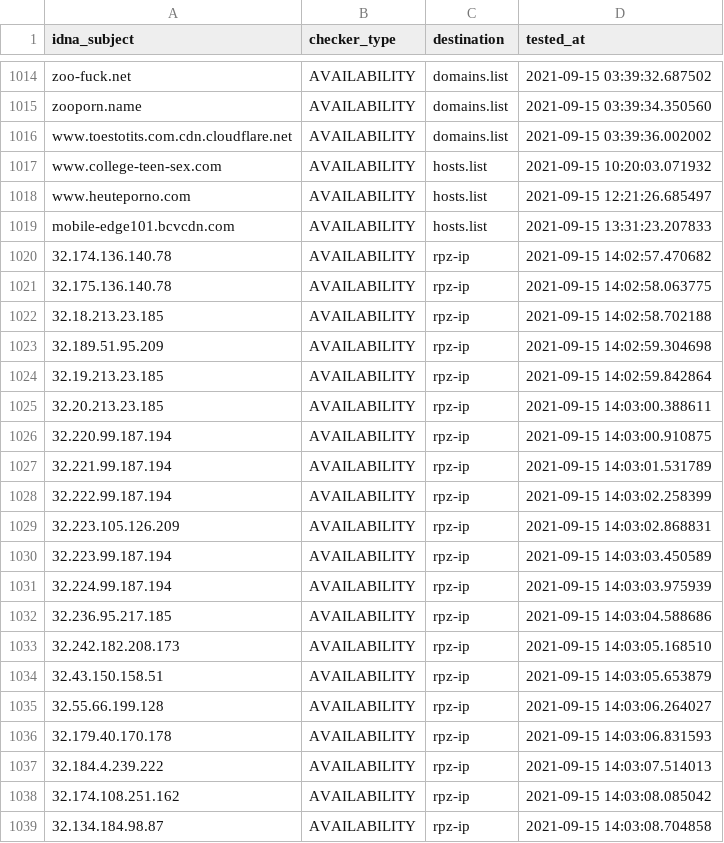
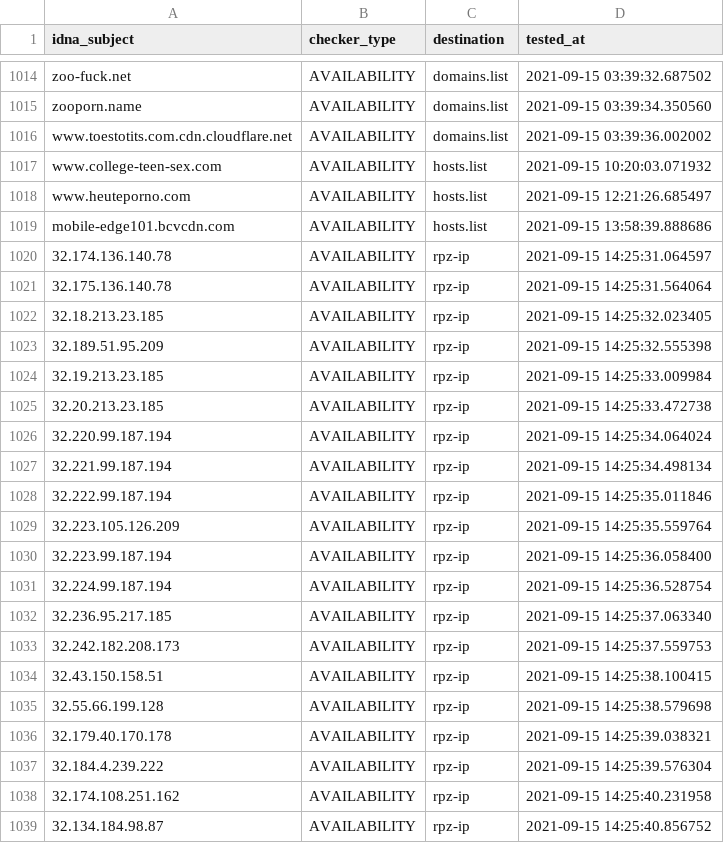
Before and after one commit to porn-records/Porn-Records, a CSV file: .pyfunceble/inactive.csv, drawn as a sheet; only a part is shown, gaps mark what is left out.

```diff
--- a/.pyfunceble/inactive.csv
+++ b/.pyfunceble/inactive.csv
@@ -1018,22 +1018,22 @@ www.college-teen-sex.com,AVAILABILITY,hosts.list,2021-09-15 10:20:03.071932
 www.heuteporno.com,AVAILABILITY,hosts.list,2021-09-15 12:21:26.685497
-mobile-edge101.bcvcdn.com,AVAILABILITY,hosts.list,2021-09-15 13:31:23.207833
-32.174.136.140.78,AVAILABILITY,rpz-ip,2021-09-15 14:02:57.470682
-32.175.136.140.78,AVAILABILITY,rpz-ip,2021-09-15 14:02:58.063775
-32.18.213.23.185,AVAILABILITY,rpz-ip,2021-09-15 14:02:58.702188
-32.189.51.95.209,AVAILABILITY,rpz-ip,2021-09-15 14:02:59.304698
-32.19.213.23.185,AVAILABILITY,rpz-ip,2021-09-15 14:02:59.842864
-32.20.213.23.185,AVAILABILITY,rpz-ip,2021-09-15 14:03:00.388611
-32.220.99.187.194,AVAILABILITY,rpz-ip,2021-09-15 14:03:00.910875
-32.221.99.187.194,AVAILABILITY,rpz-ip,2021-09-15 14:03:01.531789
-32.222.99.187.194,AVAILABILITY,rpz-ip,2021-09-15 14:03:02.258399
-32.223.105.126.209,AVAILABILITY,rpz-ip,2021-09-15 14:03:02.868831
-32.223.99.187.194,AVAILABILITY,rpz-ip,2021-09-15 14:03:03.450589
-32.224.99.187.194,AVAILABILITY,rpz-ip,2021-09-15 14:03:03.975939
-32.236.95.217.185,AVAILABILITY,rpz-ip,2021-09-15 14:03:04.588686
-32.242.182.208.173,AVAILABILITY,rpz-ip,2021-09-15 14:03:05.168510
-32.43.150.158.51,AVAILABILITY,rpz-ip,2021-09-15 14:03:05.653879
-32.55.66.199.128,AVAILABILITY,rpz-ip,2021-09-15 14:03:06.264027
-32.179.40.170.178,AVAILABILITY,rpz-ip,2021-09-15 14:03:06.831593
-32.184.4.239.222,AVAILABILITY,rpz-ip,2021-09-15 14:03:07.514013
-32.174.108.251.162,AVAILABILITY,rpz-ip,2021-09-15 14:03:08.085042
-32.134.184.98.87,AVAILABILITY,rpz-ip,2021-09-15 14:03:08.704858
+mobile-edge101.bcvcdn.com,AVAILABILITY,hosts.list,2021-09-15 13:58:39.888686
+32.174.136.140.78,AVAILABILITY,rpz-ip,2021-09-15 14:25:31.064597
+32.175.136.140.78,AVAILABILITY,rpz-ip,2021-09-15 14:25:31.564064
+32.18.213.23.185,AVAILABILITY,rpz-ip,2021-09-15 14:25:32.023405
+32.189.51.95.209,AVAILABILITY,rpz-ip,2021-09-15 14:25:32.555398
+32.19.213.23.185,AVAILABILITY,rpz-ip,2021-09-15 14:25:33.009984
+32.20.213.23.185,AVAILABILITY,rpz-ip,2021-09-15 14:25:33.472738
+32.220.99.187.194,AVAILABILITY,rpz-ip,2021-09-15 14:25:34.064024
+32.221.99.187.194,AVAILABILITY,rpz-ip,2021-09-15 14:25:34.498134
+32.222.99.187.194,AVAILABILITY,rpz-ip,2021-09-15 14:25:35.011846
+32.223.105.126.209,AVAILABILITY,rpz-ip,2021-09-15 14:25:35.559764
+32.223.99.187.194,AVAILABILITY,rpz-ip,2021-09-15 14:25:36.058400
+32.224.99.187.194,AVAILABILITY,rpz-ip,2021-09-15 14:25:36.528754
+32.236.95.217.185,AVAILABILITY,rpz-ip,2021-09-15 14:25:37.063340
+32.242.182.208.173,AVAILABILITY,rpz-ip,2021-09-15 14:25:37.559753
+32.43.150.158.51,AVAILABILITY,rpz-ip,2021-09-15 14:25:38.100415
+32.55.66.199.128,AVAILABILITY,rpz-ip,2021-09-15 14:25:38.579698
+32.179.40.170.178,AVAILABILITY,rpz-ip,2021-09-15 14:25:39.038321
+32.184.4.239.222,AVAILABILITY,rpz-ip,2021-09-15 14:25:39.576304
+32.174.108.251.162,AVAILABILITY,rpz-ip,2021-09-15 14:25:40.231958
+32.134.184.98.87,AVAILABILITY,rpz-ip,2021-09-15 14:25:40.856752
```
Also changed, not shown: 53 other files.
